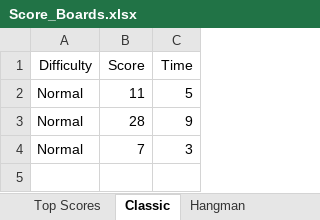
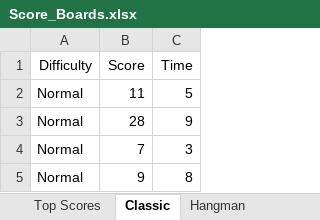
Before and after one commit to AzeezFolorunsho/WordGame, an Excel workbook: wordle_plus_game/local_files/Score_Boards.xlsx, sheet Classic, drawn as a sheet; values as stored, in another font and other column widths than the file's, no borders; the diff names each change by its address in the sheet, - before the commit and + after, or states it on an @@ line.

```diff
--- a/wordle_plus_game/local_files/Score_Boards.xlsx (sheet Classic)
+++ b/wordle_plus_game/local_files/Score_Boards.xlsx (sheet Classic)
+row 5: Normal | 9 | 8
```
Also changed, not shown: 3 other files.
